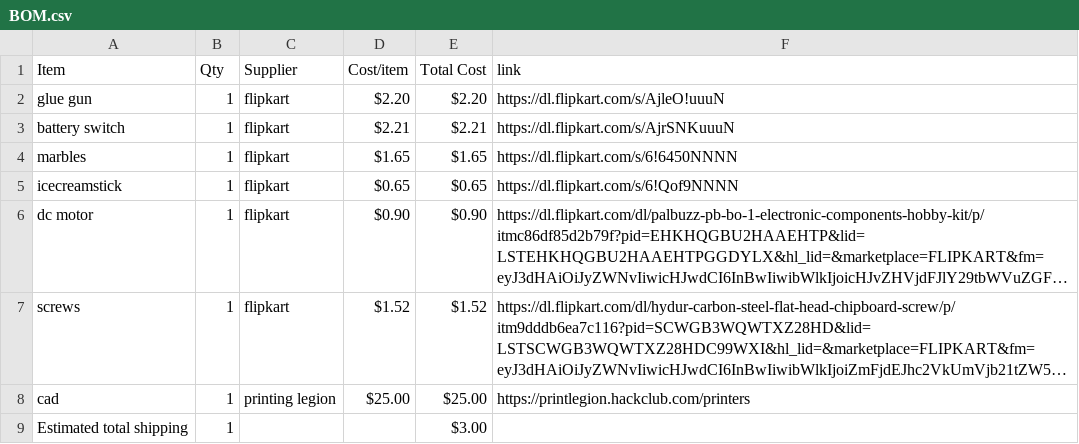
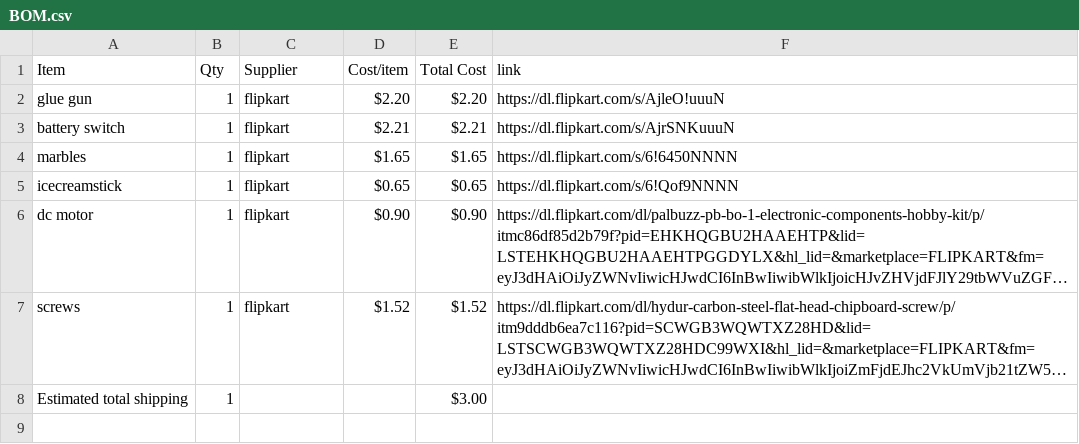
Before and after one commit to bhavanasrinamthabad1809-hub/castle-run, a CSV file: BOM.csv, drawn as a sheet; long unchanged cells end in …; the diff names each change by its address in the sheet, - before the commit and + after, or states it on an @@ line.

Commit message:
Sync marble  run from Half Life

```diff
--- a/BOM.csv
+++ b/BOM.csv
-row 8: cad | 1 | printing legion | $25.00 | $25.00 | https://printlegion.hackclub.com/printers
```
